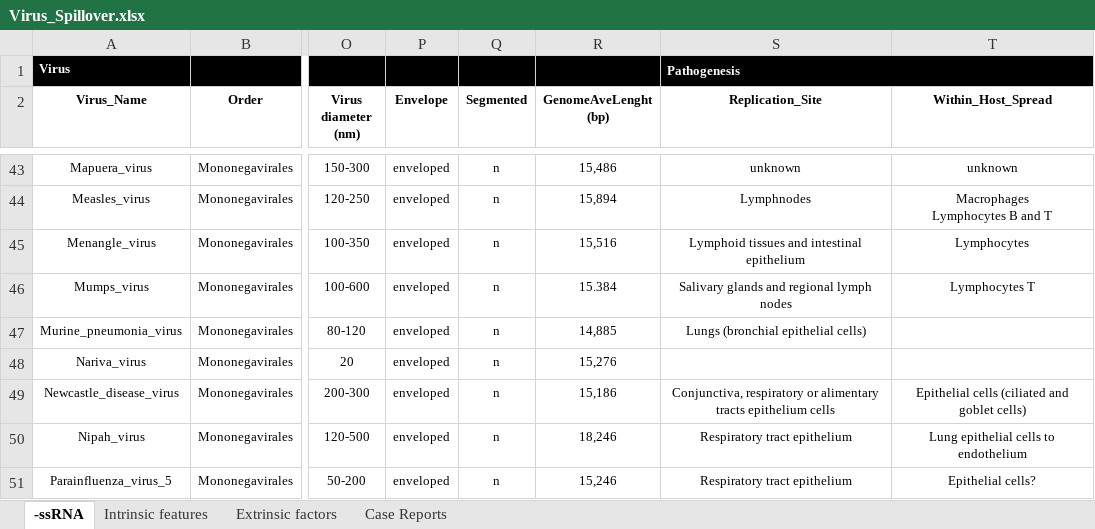
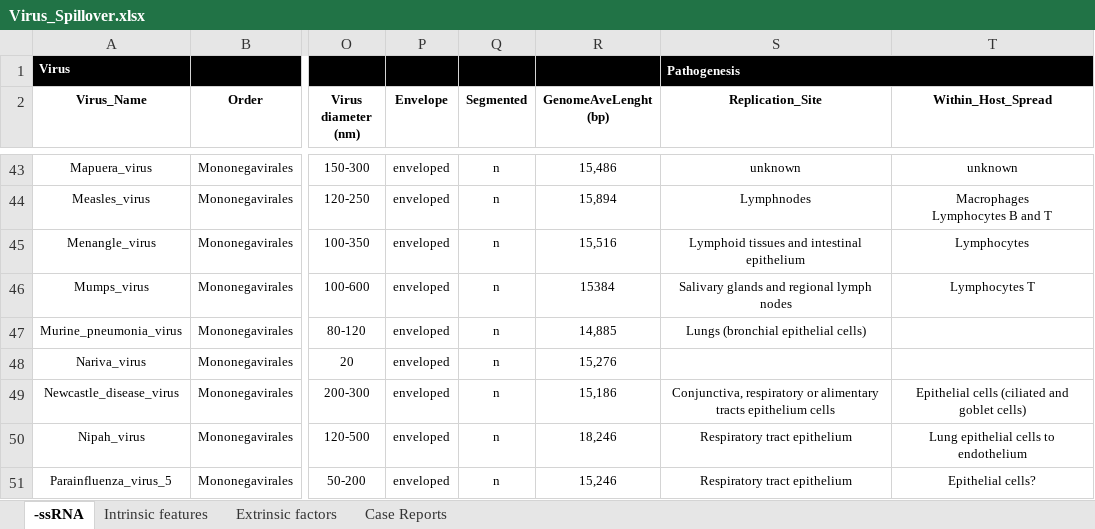
Before and after one commit to JJWilson1991/Spillover_Project_MPJW, an Excel workbook: data/raw_data/Virus_Spillover.xlsx, sheet -ssRNA, drawn as a sheet; only a part is shown, gaps mark what is left out; values as stored, in another font and other column widths than the file's, no borders; the diff names each change by its address in the sheet, - before the commit and + after, or states it on an @@ line.

```diff
--- a/data/raw_data/Virus_Spillover.xlsx (sheet -ssRNA)
+++ b/data/raw_data/Virus_Spillover.xlsx (sheet -ssRNA)
-R46 (GenomeAveLenght (bp)): 15.384
+R46 (GenomeAveLenght (bp)): 15384
```
Also changed, not shown: 4 other files.
